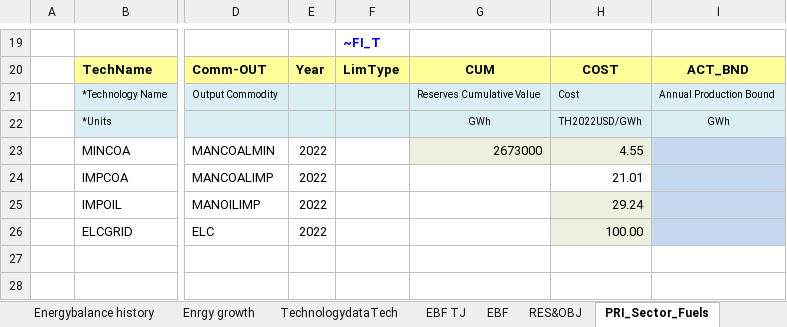
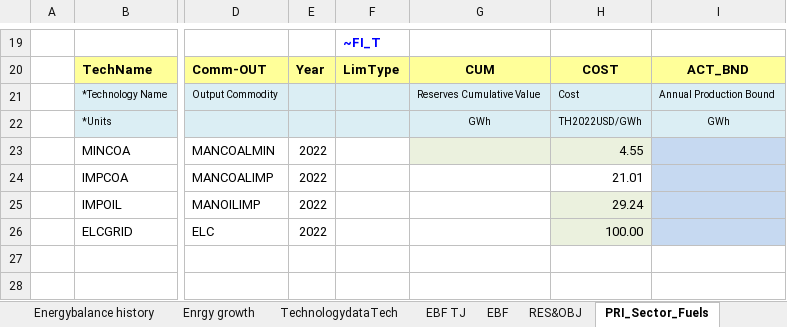
Before and after one commit to Tamenew/INDIND, an Excel workbook: VT_REG_PRI_V01.xlsx, sheet PRI_Sector_Fuels, drawn as a sheet; only a part is shown, gaps mark what is left out; values as stored, in another font and other column widths than the file's, no borders; charts and pictures not drawn; the diff names each change by its address in the sheet, - before the commit and + after, or states it on an @@ line.

```diff
--- a/VT_REG_PRI_V01.xlsx (sheet PRI_Sector_Fuels)
+++ b/VT_REG_PRI_V01.xlsx (sheet PRI_Sector_Fuels)
-G23: 2673000
+G23: (empty)
```
Also changed, not shown: sheet DemTechs_INDF.
